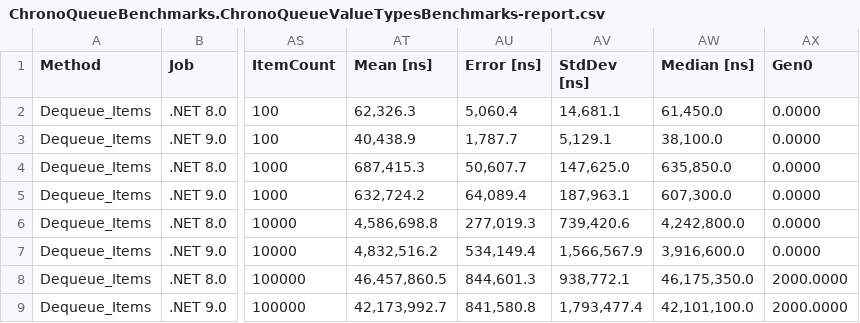
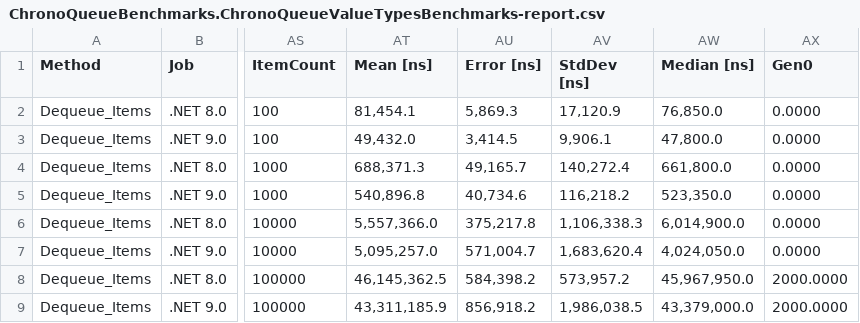
Before and after one commit to khavishbhundoo/ChronoQueue, a CSV file: benchmarks/ChronoQueueBenchmarks.ChronoQueueValueTypesBenchmarks-report.csv, drawn as a sheet; only a part is shown, gaps mark what is left out; the diff covers the shown part only; the diff names each change by its address in the sheet, - before the commit and + after, or states it on an @@ line.

```diff
--- a/benchmarks/ChronoQueueBenchmarks.ChronoQueueValueTypesBenchmarks-report.csv
+++ b/benchmarks/ChronoQueueBenchmarks.ChronoQueueValueTypesBenchmarks-report.csv
-AT2 (Mean [ns]): 62,326.3
+AT2 (Mean [ns]): 81,454.1
-AU2 (Error [ns]): 5,060.4
+AU2 (Error [ns]): 5,869.3
-AV2 (StdDev [ns]): 14,681.1
+AV2 (StdDev [ns]): 17,120.9
-AW2 (Median [ns]): 61,450.0
+AW2 (Median [ns]): 76,850.0
-AT3 (Mean [ns]): 40,438.9
+AT3 (Mean [ns]): 49,432.0
-AU3 (Error [ns]): 1,787.7
+AU3 (Error [ns]): 3,414.5
-AV3 (StdDev [ns]): 5,129.1
+AV3 (StdDev [ns]): 9,906.1
-AW3 (Median [ns]): 38,100.0
+AW3 (Median [ns]): 47,800.0
-AT4 (Mean [ns]): 687,415.3
+AT4 (Mean [ns]): 688,371.3
-AU4 (Error [ns]): 50,607.7
+AU4 (Error [ns]): 49,165.7
-AV4 (StdDev [ns]): 147,625.0
+AV4 (StdDev [ns]): 140,272.4
-AW4 (Median [ns]): 635,850.0
+AW4 (Median [ns]): 661,800.0
-AT5 (Mean [ns]): 632,724.2
+AT5 (Mean [ns]): 540,896.8
-AU5 (Error [ns]): 64,089.4
+AU5 (Error [ns]): 40,734.6
-AV5 (StdDev [ns]): 187,963.1
+AV5 (StdDev [ns]): 116,218.2
-AW5 (Median [ns]): 607,300.0
+AW5 (Median [ns]): 523,350.0
-AT6 (Mean [ns]): 4,586,698.8
+AT6 (Mean [ns]): 5,557,366.0
-AU6 (Error [ns]): 277,019.3
+AU6 (Error [ns]): 375,217.8
-AV6 (StdDev [ns]): 739,420.6
+AV6 (StdDev [ns]): 1,106,338.3
-AW6 (Median [ns]): 4,242,800.0
+AW6 (Median [ns]): 6,014,900.0
-AT7 (Mean [ns]): 4,832,516.2
+AT7 (Mean [ns]): 5,095,257.0
-AU7 (Error [ns]): 534,149.4
+AU7 (Error [ns]): 571,004.7
-AV7 (StdDev [ns]): 1,566,567.9
+AV7 (StdDev [ns]): 1,683,620.4
-AW7 (Median [ns]): 3,916,600.0
+AW7 (Median [ns]): 4,024,050.0
-AT8 (Mean [ns]): 46,457,860.5
+AT8 (Mean [ns]): 46,145,362.5
-AU8 (Error [ns]): 844,601.3
+AU8 (Error [ns]): 584,398.2
-AV8 (StdDev [ns]): 938,772.1
+AV8 (StdDev [ns]): 573,957.2
-AW8 (Median [ns]): 46,175,350.0
+AW8 (Median [ns]): 45,967,950.0
-AT9 (Mean [ns]): 42,173,992.7
+AT9 (Mean [ns]): 43,311,185.9
-AU9 (Error [ns]): 841,580.8
+AU9 (Error [ns]): 856,918.2
-AV9 (StdDev [ns]): 1,793,477.4
+AV9 (StdDev [ns]): 1,986,038.5
-AW9 (Median [ns]): 42,101,100.0
+AW9 (Median [ns]): 43,379,000.0
```
Also changed, not shown: 103 edited cells elsewhere in this file, benchmarks/ChronoQueueBenchmarks.ChronoQueueBenchmarks-report.csv, 7 other files.
